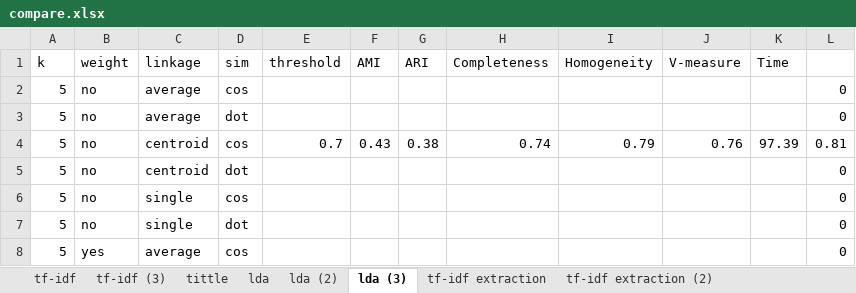
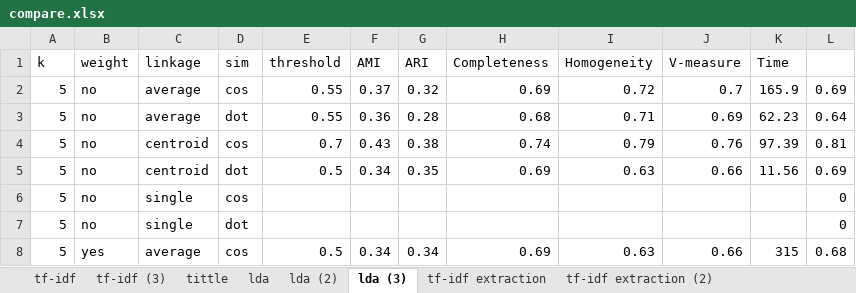
Before and after one commit to ZhongTing/HotTopicDetection, an Excel workbook: log/clustering_log/AgglomerativeClustering/compare.xlsx, sheet lda (3), drawn as a sheet; only a part is shown; values as stored, in another font and other column widths than the file's, no borders; the diff covers the shown part only; the diff names each change by its address in the sheet, - before the commit and + after, or states it on an @@ line.

```diff
--- a/log/clustering_log/AgglomerativeClustering/compare.xlsx (sheet lda (3))
+++ b/log/clustering_log/AgglomerativeClustering/compare.xlsx (sheet lda (3))
-E2:E3 (threshold): (empty)
+E2:E3 (threshold): 0.55
-F2 (AMI): (empty)
+F2 (AMI): 0.37
-G2 (ARI): (empty)
+G2 (ARI): 0.32
-H2 (Completeness): (empty)
+H2 (Completeness): 0.69
-I2 (Homogeneity): (empty)
+I2 (Homogeneity): 0.72
-J2 (V-measure): (empty)
+J2 (V-measure): 0.7
-K2 (Time): (empty)
+K2 (Time): 165.9
-L2: 0
+L2: 0.69
-F3 (AMI): (empty)
+F3 (AMI): 0.36
-G3 (ARI): (empty)
+G3 (ARI): 0.28
-H3 (Completeness): (empty)
+H3 (Completeness): 0.68
-I3 (Homogeneity): (empty)
+I3 (Homogeneity): 0.71
-J3 (V-measure): (empty)
+J3 (V-measure): 0.69
-K3 (Time): (empty)
+K3 (Time): 62.23
-L3: 0
+L3: 0.64
-E5 (threshold): (empty)
+E5 (threshold): 0.5
-F5 (AMI): (empty)
+F5 (AMI): 0.34
-G5 (ARI): (empty)
+G5 (ARI): 0.35
-H5 (Completeness): (empty)
+H5 (Completeness): 0.69
-I5 (Homogeneity): (empty)
+I5 (Homogeneity): 0.63
-J5 (V-measure): (empty)
+J5 (V-measure): 0.66
-K5 (Time): (empty)
+K5 (Time): 11.56
-L5: 0
+L5: 0.69
-E8 (threshold): (empty)
+E8 (threshold): 0.5
-F8 (AMI): (empty)
+F8 (AMI): 0.34
-G8 (ARI): (empty)
+G8 (ARI): 0.34
-H8 (Completeness): (empty)
+H8 (Completeness): 0.69
-I8 (Homogeneity): (empty)
+I8 (Homogeneity): 0.63
-J8 (V-measure): (empty)
+J8 (V-measure): 0.66
-K8 (Time): (empty)
+K8 (Time): 315
-L8: 0
+L8: 0.68
```
Also changed, not shown: 208 edited cells elsewhere in this sheet, sheet tf-idf extraction (3), charts or pictures, 13 other files.
